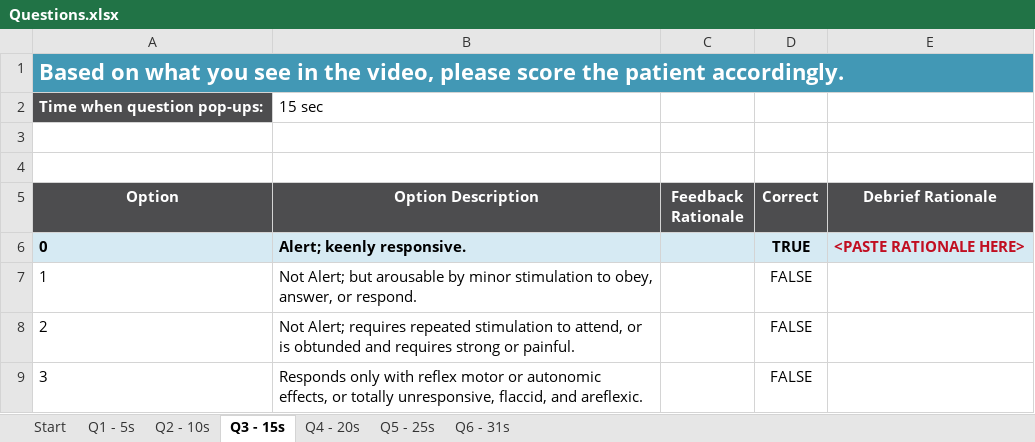
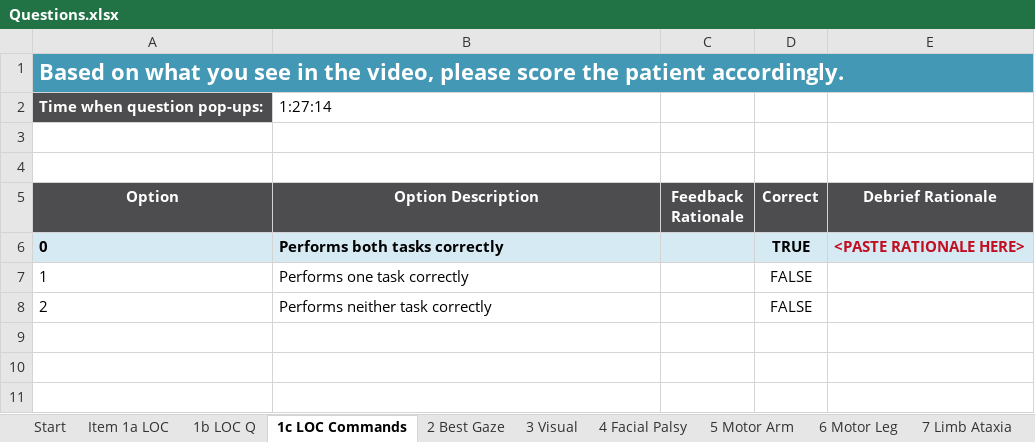
Before and after one commit to Yaro-pivto/AHA-Interactive-Video-Player, an Excel workbook: excel/Questions.xlsx, sheet 1c LOC Commands, drawn as a sheet; values as stored, in another font and other column widths than the file's, no borders; the diff names each change by its address in the sheet, - before the commit and + after, or states it on an @@ line.

```diff
--- a/excel/Questions.xlsx (sheet 1c LOC Commands)
+++ b/excel/Questions.xlsx (sheet 1c LOC Commands)
-sheet tab: Q1 - 5s
+sheet tab: Item 1a LOC
-sheet tab: Q2 - 10s
+sheet tab: 1b LOC Q
-sheet tab: Q3 - 15s
+sheet tab: 1c LOC Commands
-sheet tab: Q4 - 20s
+sheet tab: 2 Best Gaze
-sheet tab: Q5 - 25s
+sheet tab: 3 Visual
-sheet tab: Q6 - 31s
+sheet tab: 4 Facial Palsy
+sheet tab: 5 Motor Arm
+sheet tab: 6 Motor Leg
+sheet tab: 7 Limb Ataxia
-B2 (Option Description): 15 sec
+B2 (Option Description): 1:27:14
-B6 (Option Description): Alert; keenly responsive.
+B6 (Option Description): Performs both tasks correctly
-B7 (Option Description): Not Alert; but arousable by minor stimulation to obey, answer, or respond.
+B7 (Option Description): Performs one task correctly
-B8 (Option Description): Not Alert; requires repeated stimulation to attend, or is obtunded and requires strong or painful.
+B8 (Option Description): Performs neither task correctly
-row 9: 3 | Responds only with reflex motor or autonomic effects, or totally unresponsive, flaccid, and areflexic. |  | FALSE
```
Also changed, not shown: sheet 3 Visual, sheet 2 Best Gaze, sheet 1b LOC Q, sheet Item 1a LOC, other sheet tabs, 6 other files.
